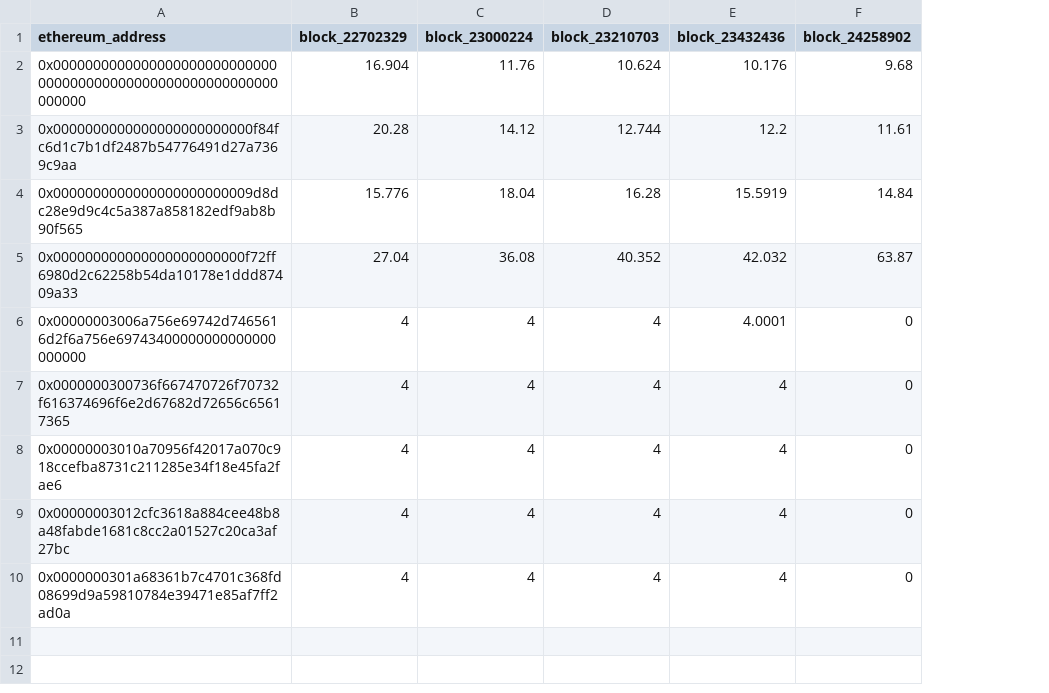
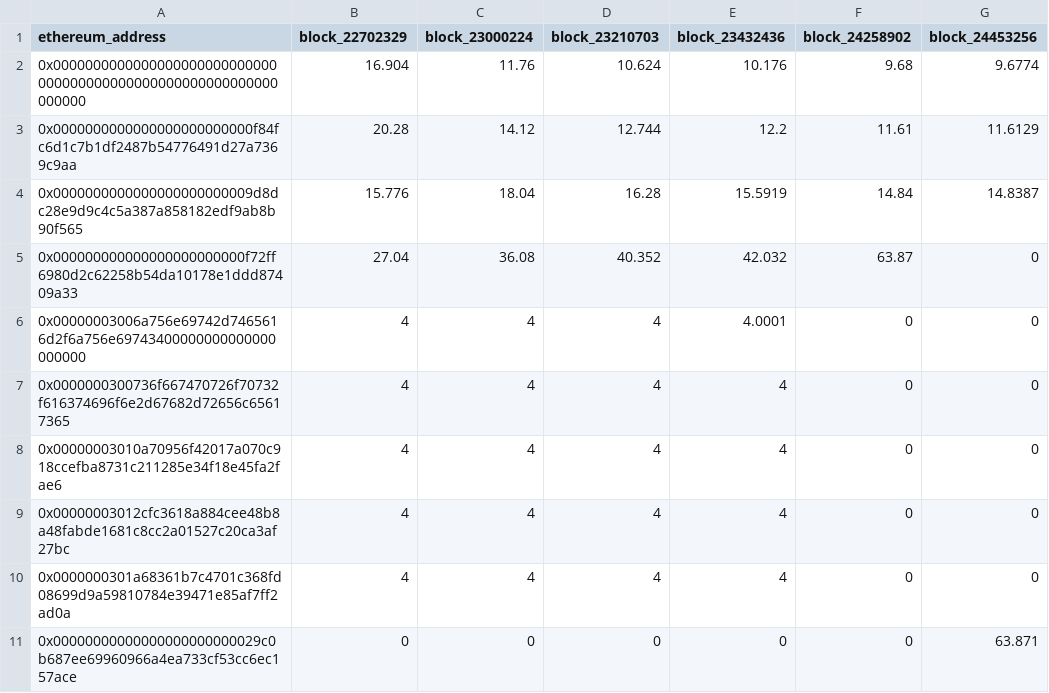
Before and after one commit to elimu-ai/web3-wiki, a CSV file: split-events/csvs/splits_maneno.csv, drawn as a sheet; the diff names each change by its address in the sheet, - before the commit and + after, or states it on an @@ line.

Commit message:
chore(drips💧): split events csvs, nightly build

```diff
--- a/split-events/csvs/splits_maneno.csv
+++ b/split-events/csvs/splits_maneno.csv
+column G (block_24453256), rows 2-10: 9.6774 | 11.6129 | 14.8387 | 0 | 0 | 0 | 0 | 0 | 0
+row 11: 0x00000000000000000000000029c0b687ee69960966a4ea733cf53cc6ec157ace | 0 | 0 | 0 | 0 | 0 | 63.871
```
